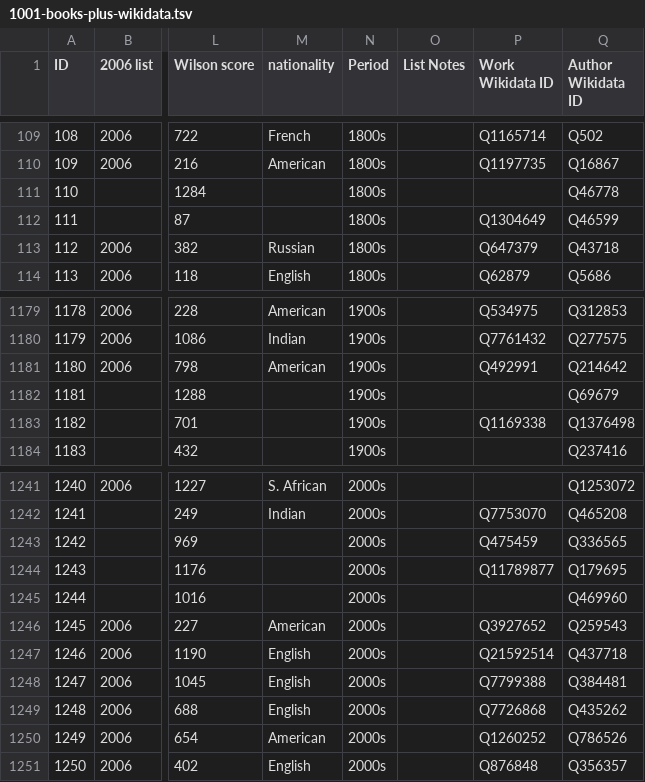
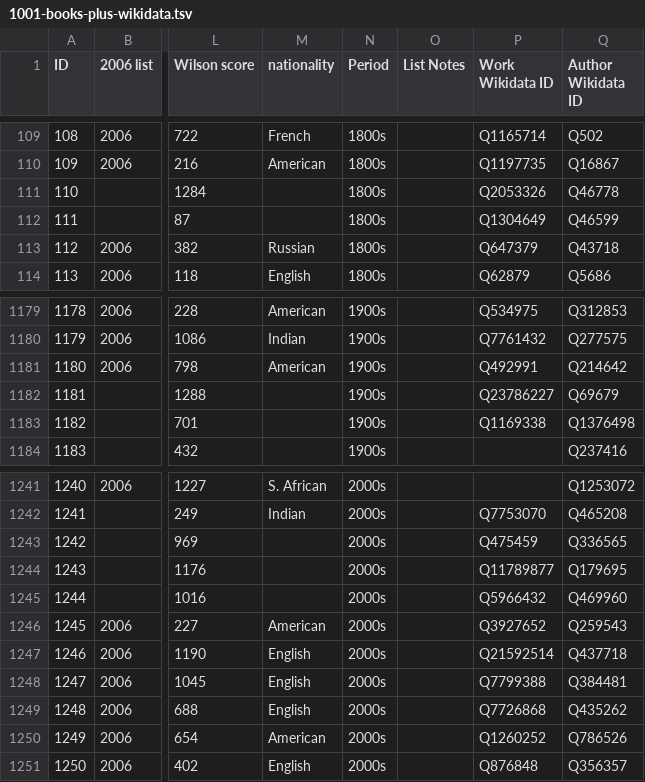
Before and after one commit to temporal-communities/1001-books, a TSV file: 1001-books-plus-wikidata.tsv, drawn as a sheet; only a part is shown, gaps mark what is left out; the diff names each change by its address in the sheet, - before the commit and + after, or states it on an @@ line.

Commit message:
add 3 Wikidata-IDs

```diff
--- a/1001-books-plus-wikidata.tsv
+++ b/1001-books-plus-wikidata.tsv
-P111 (Work Wikidata ID): (empty)
+P111 (Work Wikidata ID): Q2053326
-P1182 (Work Wikidata ID): (empty)
+P1182 (Work Wikidata ID): Q23786227
-P1245 (Work Wikidata ID): (empty)
+P1245 (Work Wikidata ID): Q5966432
```
